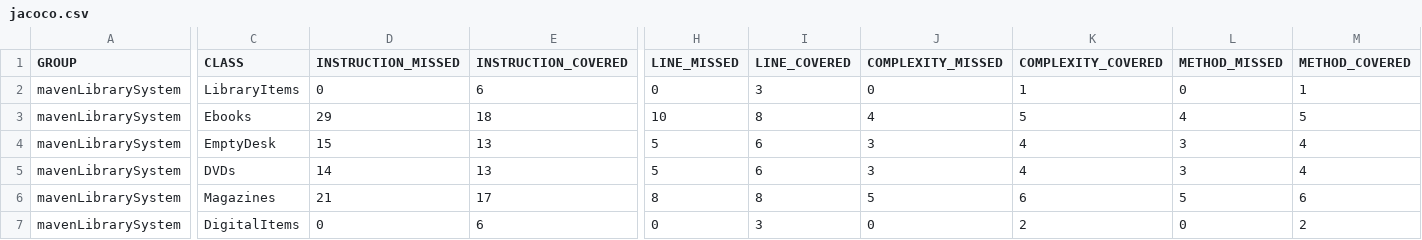
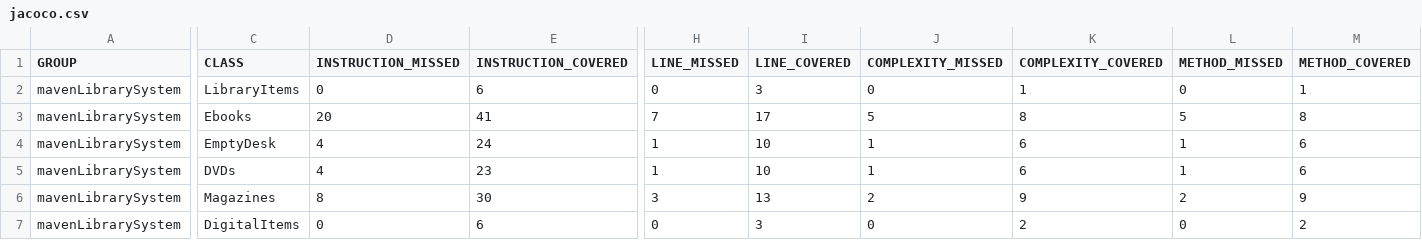
Before and after one commit to agashvaran/mavenLibrarySystem, a CSV file: target/site/jacoco/jacoco.csv, drawn as a sheet; only a part is shown, gaps mark what is left out; the diff covers the shown part only; the diff names each change by its address in the sheet, - before the commit and + after, or states it on an @@ line.

```diff
--- a/target/site/jacoco/jacoco.csv
+++ b/target/site/jacoco/jacoco.csv
-D3 (INSTRUCTION_MISSED): 29
+D3 (INSTRUCTION_MISSED): 20
-E3 (INSTRUCTION_COVERED): 18
+E3 (INSTRUCTION_COVERED): 41
-H3 (LINE_MISSED): 10
+H3 (LINE_MISSED): 7
-I3 (LINE_COVERED): 8
+I3 (LINE_COVERED): 17
-J3 (COMPLEXITY_MISSED): 4
+J3 (COMPLEXITY_MISSED): 5
-K3 (COMPLEXITY_COVERED): 5
+K3 (COMPLEXITY_COVERED): 8
-L3 (METHOD_MISSED): 4
+L3 (METHOD_MISSED): 5
-M3 (METHOD_COVERED): 5
+M3 (METHOD_COVERED): 8
-D4 (INSTRUCTION_MISSED): 15
+D4 (INSTRUCTION_MISSED): 4
-E4 (INSTRUCTION_COVERED): 13
+E4 (INSTRUCTION_COVERED): 24
-H4:H5 (LINE_MISSED): 5
+H4:H5 (LINE_MISSED): 1
-I4:I5 (LINE_COVERED): 6
+I4:I5 (LINE_COVERED): 10
-J4:J5 (COMPLEXITY_MISSED): 3
+J4:J5 (COMPLEXITY_MISSED): 1
-K4:K5 (COMPLEXITY_COVERED): 4
+K4:K5 (COMPLEXITY_COVERED): 6
-L4:L5 (METHOD_MISSED): 3
+L4:L5 (METHOD_MISSED): 1
-M4:M5 (METHOD_COVERED): 4
+M4:M5 (METHOD_COVERED): 6
-D5 (INSTRUCTION_MISSED): 14
+D5 (INSTRUCTION_MISSED): 4
-E5 (INSTRUCTION_COVERED): 13
+E5 (INSTRUCTION_COVERED): 23
-D6 (INSTRUCTION_MISSED): 21
+D6 (INSTRUCTION_MISSED): 8
-E6 (INSTRUCTION_COVERED): 17
+E6 (INSTRUCTION_COVERED): 30
-H6 (LINE_MISSED): 8
+H6 (LINE_MISSED): 3
-I6 (LINE_COVERED): 8
+I6 (LINE_COVERED): 13
-J6 (COMPLEXITY_MISSED): 5
+J6 (COMPLEXITY_MISSED): 2
-K6 (COMPLEXITY_COVERED): 6
+K6 (COMPLEXITY_COVERED): 9
-L6 (METHOD_MISSED): 5
+L6 (METHOD_MISSED): 2
-M6 (METHOD_COVERED): 6
+M6 (METHOD_COVERED): 9
```
Also changed, not shown: 28 edited cells elsewhere in this file, 53 other files.
